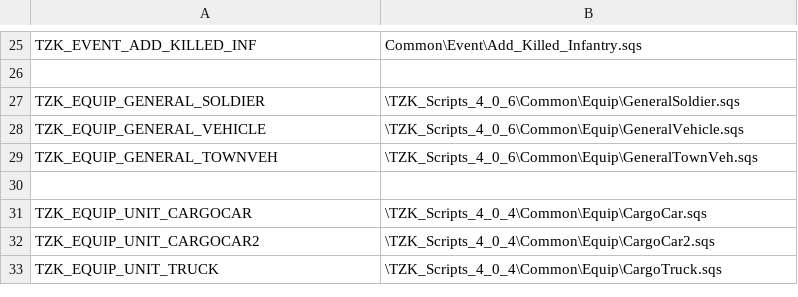
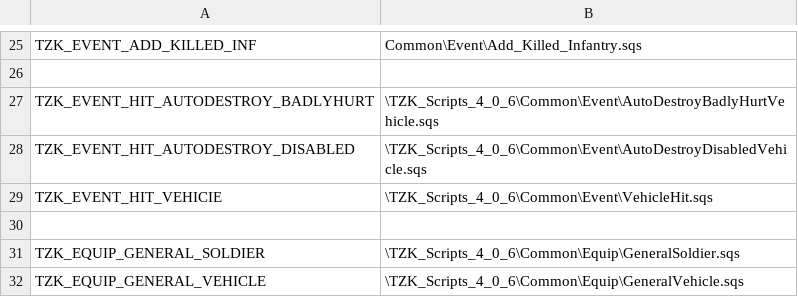
Before and after one commit to TZKdeveloperIF/Project-TZK-Since2.12, a CSV file: MPMissions/General Scripts in Mission/stringtable.csv, drawn as a sheet; only a part is shown, gaps mark what is left out; the shorter side is filled out with more unchanged rows; the diff names each change by its address in the sheet, - before the commit and + after, or states it on an @@ line.

Commit message:
[MISSION] Common Vehicle Hit scripts

```diff
--- a/MPMissions/General Scripts in Mission/stringtable.csv
+++ b/MPMissions/General Scripts in Mission/stringtable.csv
+row 27: TZK_EVENT_HIT_AUTODESTROY_BADLYHURT | \TZK_Scripts_4_0_6\Common\Event\AutoDestroyBadlyHurtVehicle.sqs
+row 28: TZK_EVENT_HIT_AUTODESTROY_DISABLED | \TZK_Scripts_4_0_6\Common\Event\AutoDestroyDisabledVehicle.sqs
+row 29: TZK_EVENT_HIT_VEHICIE | \TZK_Scripts_4_0_6\Common\Event\VehicleHit.sqs
+row 30: (empty)
```
Also changed, not shown: 7 other files.
